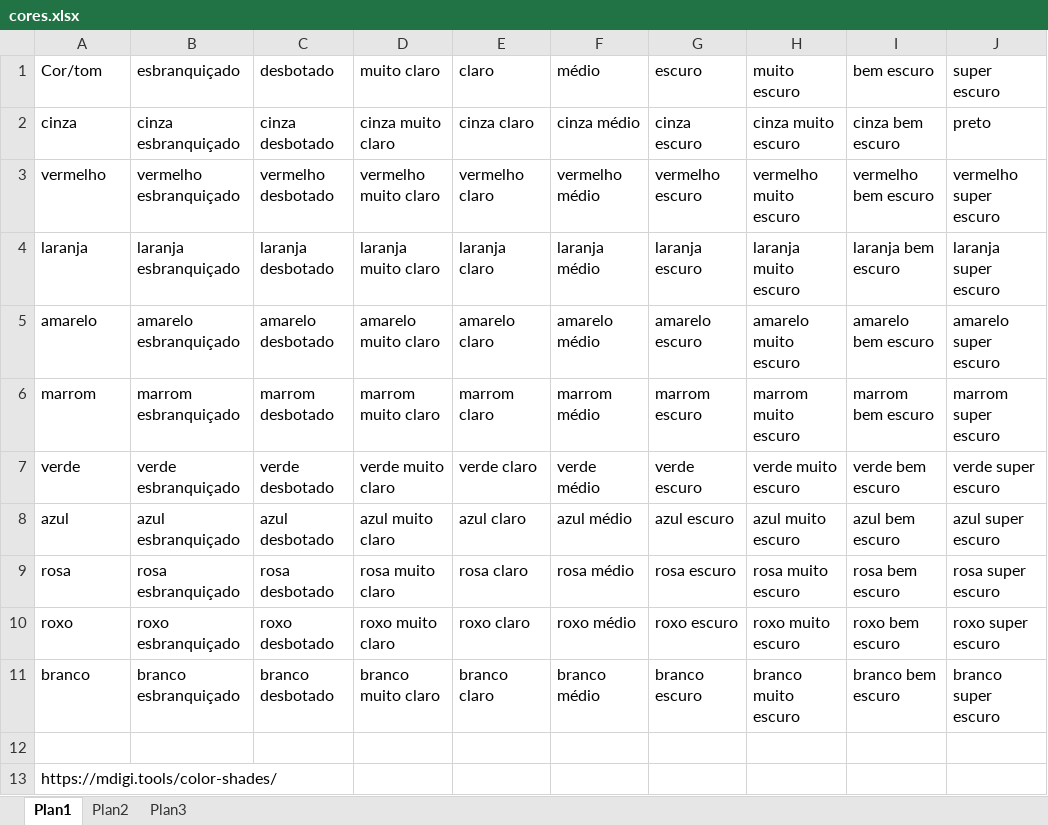
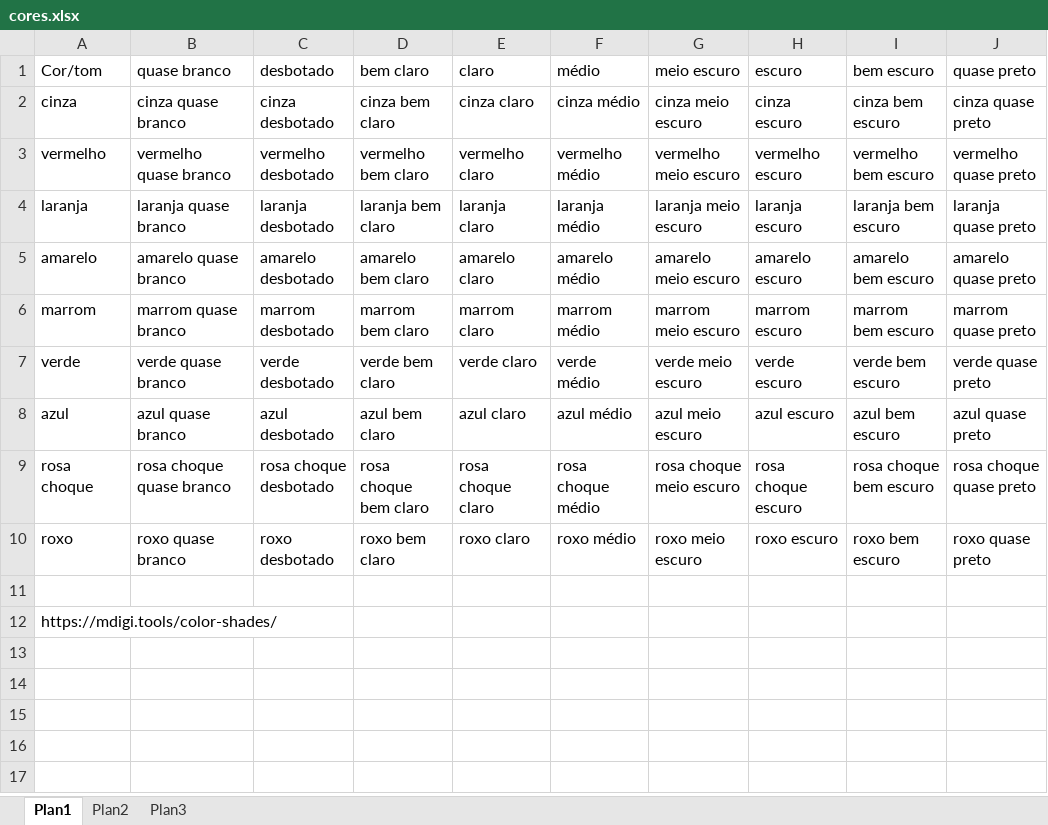
Before and after one commit to elenderg/PAL-1000, an Excel workbook: recursos/cores.xlsx, sheet Plan1, drawn as a sheet; values as stored, in another font and other column widths than the file's, no cell formats; removed rows and columns are numbered as before the commit, all else as after; the diff names each change by its address in the sheet, - before the commit and + after, or states it on an @@ line.

Commit message:
Update cores.xlsx

```diff
--- a/recursos/cores.xlsx (sheet Plan1)
+++ b/recursos/cores.xlsx (sheet Plan1)
+column G (meio escuro), rows 2-8: cinza meio escuro | vermelho meio escuro | laranja meio escuro | amarelo meio escuro | marrom meio escuro | verde meio escuro | azul meio escuro; row 10: roxo meio escuro
-column H (muito escuro), rows 2-8: cinza muito escuro | vermelho muito escuro | laranja muito escuro | amarelo muito escuro | marrom muito escuro | verde muito escuro | azul muito escuro; row 10: roxo muito escuro
-B1: esbranquiçado
+B1: quase branco
-D1: muito claro
+D1: bem claro
-J1: super escuro
+J1: quase preto
-B2 (quase branco): cinza esbranquiçado
+B2 (quase branco): cinza quase branco
-D2 (bem claro): cinza muito claro
+D2 (bem claro): cinza bem claro
-J2 (quase preto): preto
+J2 (quase preto): cinza quase preto
-B3 (quase branco): vermelho esbranquiçado
+B3 (quase branco): vermelho quase branco
-D3 (bem claro): vermelho muito claro
+D3 (bem claro): vermelho bem claro
-J3 (quase preto): vermelho super escuro
+J3 (quase preto): vermelho quase preto
-B4 (quase branco): laranja esbranquiçado
+B4 (quase branco): laranja quase branco
-D4 (bem claro): laranja muito claro
+D4 (bem claro): laranja bem claro
-J4 (quase preto): laranja super escuro
+J4 (quase preto): laranja quase preto
-B5 (quase branco): amarelo esbranquiçado
+B5 (quase branco): amarelo quase branco
-D5 (bem claro): amarelo muito claro
+D5 (bem claro): amarelo bem claro
-J5 (quase preto): amarelo super escuro
+J5 (quase preto): amarelo quase preto
-B6 (quase branco): marrom esbranquiçado
+B6 (quase branco): marrom quase branco
-D6 (bem claro): marrom muito claro
+D6 (bem claro): marrom bem claro
-J6 (quase preto): marrom super escuro
+J6 (quase preto): marrom quase preto
-B7 (quase branco): verde esbranquiçado
+B7 (quase branco): verde quase branco
-D7 (bem claro): verde muito claro
+D7 (bem claro): verde bem claro
-J7 (quase preto): verde super escuro
+J7 (quase preto): verde quase preto
-B8 (quase branco): azul esbranquiçado
+B8 (quase branco): azul quase branco
-D8 (bem claro): azul muito claro
+D8 (bem claro): azul bem claro
-J8 (quase preto): azul super escuro
+J8 (quase preto): azul quase preto
-row 9: rosa | rosa esbranquiçado | rosa desbotado | rosa muito claro | rosa claro | rosa médio | rosa escuro | rosa muito escuro | rosa bem escuro | rosa super escuro
+row 9: rosa choque | rosa choque quase branco | rosa choque desbotado | rosa choque bem claro | rosa choque claro | rosa choque médio | rosa choque meio escuro | rosa choque escuro | rosa choque bem escuro | rosa choque quase preto
-B10 (quase branco): roxo esbranquiçado
+B10 (quase branco): roxo quase branco
-D10 (bem claro): roxo muito claro
+D10 (bem claro): roxo bem claro
-J10 (quase preto): roxo super escuro
+J10 (quase preto): roxo quase preto
-row 11: branco | branco esbranquiçado | branco desbotado | branco muito claro | branco claro | branco médio | branco escuro | branco muito escuro | branco bem escuro | branco super escuro
```
Also changed, not shown: cell formats, formulas that keep their value.
